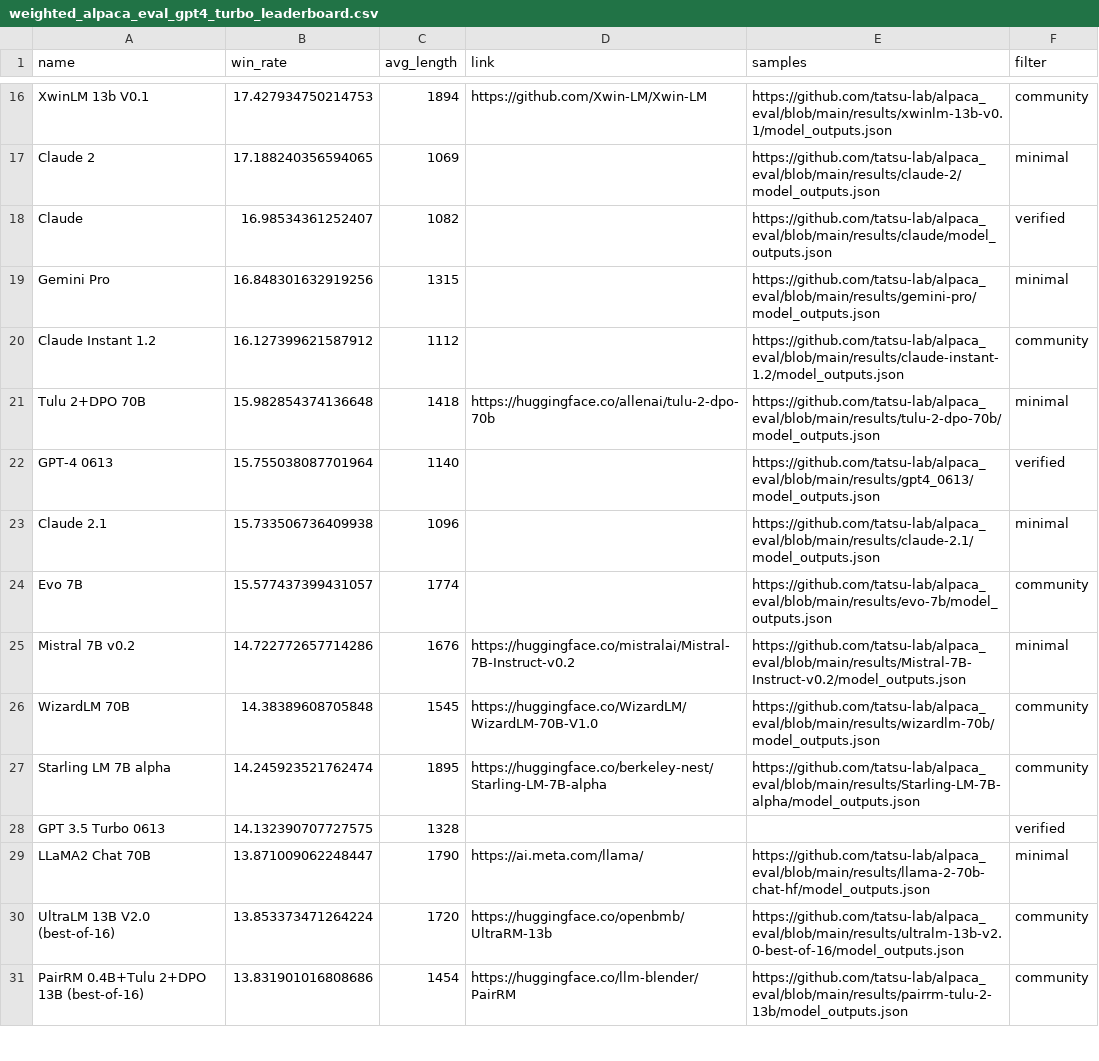
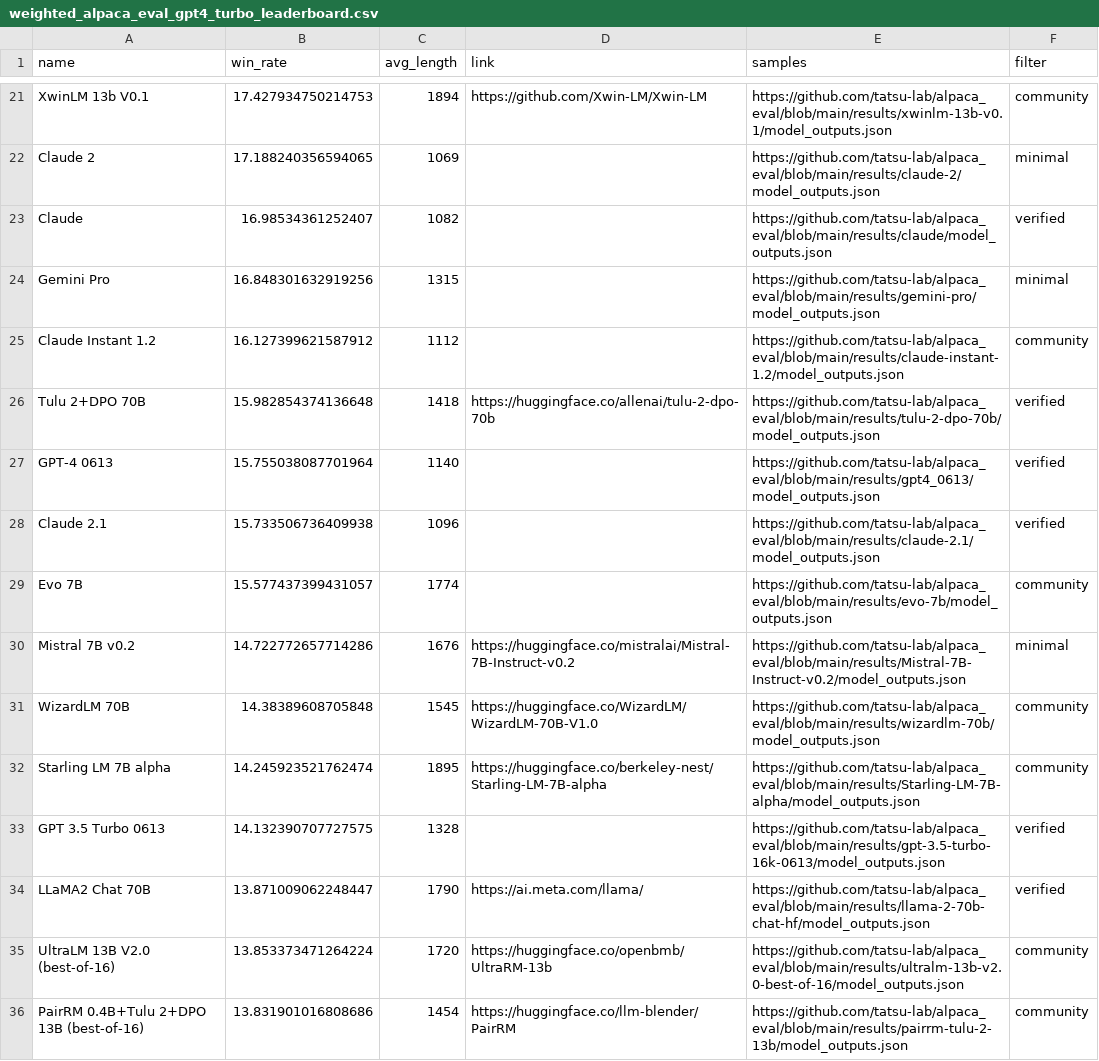
Before and after one commit to tatsu-lab/alpaca_eval, a CSV file: docs/data_AlpacaEval_2/weighted_alpaca_eval_gpt4_turbo_leaderboard.csv, drawn as a sheet; only a part is shown, gaps mark what is left out; the diff covers the shown part only.

Commit message:
[DEV] Analyzing length-controlled metrics. (#231)
* [MODELS] add all the verbose/concise models

* [DATA] add all the gameable results

* remove all the gameable models from leaderboard

* Add length correction notebook.

* Pass tests

```diff
--- a/docs/data_AlpacaEval_2/weighted_alpaca_eval_gpt4_turbo_leaderboard.csv
+++ b/docs/data_AlpacaEval_2/weighted_alpaca_eval_gpt4_turbo_leaderboard.csv
@@ -20,5 +25,5 @@ Gemini Pro,16.848301632919256,1315,,https://github.com/tatsu-lab/alpaca_eval/blo
 Claude Instant 1.2,16.127399621587912,1112,,https://github.com/tatsu-lab/alpaca_eval/blob/main/results/claude-instant-1.2/model_outputs.json,community
-Tulu 2+DPO 70B,15.982854374136648,1418,https://huggingface.co/allenai/tulu-2-dpo-70b,https://github.com/tatsu-lab/alpaca_eval/blob/main/results/tulu-2-dpo-70b/model_outputs.json,minimal
+Tulu 2+DPO 70B,15.982854374136648,1418,https://huggingface.co/allenai/tulu-2-dpo-70b,https://github.com/tatsu-lab/alpaca_eval/blob/main/results/tulu-2-dpo-70b/model_outputs.json,verified
 GPT-4 0613,15.755038087701964,1140,,https://github.com/tatsu-lab/alpaca_eval/blob/main/results/gpt4_0613/model_outputs.json,verified
-Claude 2.1,15.733506736409938,1096,,https://github.com/tatsu-lab/alpaca_eval/blob/main/results/claude-2.1/model_outputs.json,minimal
+Claude 2.1,15.733506736409938,1096,,https://github.com/tatsu-lab/alpaca_eval/blob/main/results/claude-2.1/model_outputs.json,verified
 Evo 7B,15.577437399431057,1774,,https://github.com/tatsu-lab/alpaca_eval/blob/main/results/evo-7b/model_outputs.json,community
@@ -27,4 +32,4 @@ WizardLM 70B,14.38389608705848,1545,https://huggingface.co/WizardLM/WizardLM-70B
 Starling LM 7B alpha,14.245923521762474,1895,https://huggingface.co/berkeley-nest/Starling-LM-7B-alpha,https://github.com/tatsu-lab/alpaca_eval/blob/main/results/Starling-LM-7B-alpha/model_outputs.json,community
-GPT 3.5 Turbo 0613,14.132390707727575,1328,,,verified
-LLaMA2 Chat 70B,13.871009062248447,1790,https://ai.meta.com/llama/,https://github.com/tatsu-lab/alpaca_eval/blob/main/results/llama-2-70b-chat-hf/model_outputs.json,minimal
+GPT 3.5 Turbo 0613,14.132390707727575,1328,,https://github.com/tatsu-lab/alpaca_eval/blob/main/results/gpt-3.5-turbo-16k-0613/model_outputs.json,verified
+LLaMA2 Chat 70B,13.871009062248447,1790,https://ai.meta.com/llama/,https://github.com/tatsu-lab/alpaca_eval/blob/main/results/llama-2-70b-chat-hf/model_outputs.json,verified
 UltraLM 13B V2.0 (best-of-16),13.853373471264224,1720,https://huggingface.co/openbmb/UltraRM-13b,https://github.com/tatsu-lab/alpaca_eval/blob/main/results/ultralm-13b-v2.0-best-of-16/model_outputs.json,community
```
Also changed, not shown: 12 added rows and 10 edited cells elsewhere in this file, docs/data_AlpacaEval/alpaca_eval_gpt4_leaderboard.csv, src/alpaca_eval/leaderboards/data_AlpacaEval_2/weighted_alpaca_eval_gpt4_turbo_leaderboard.csv, 56 other files.
